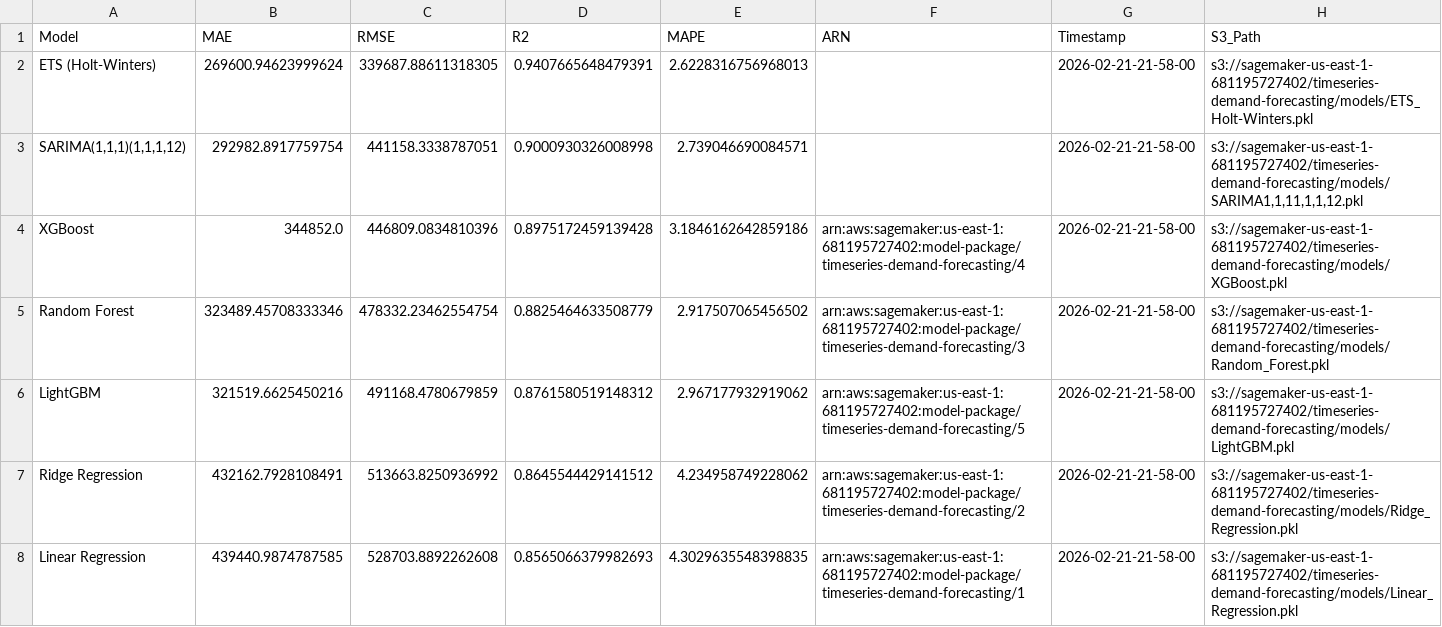
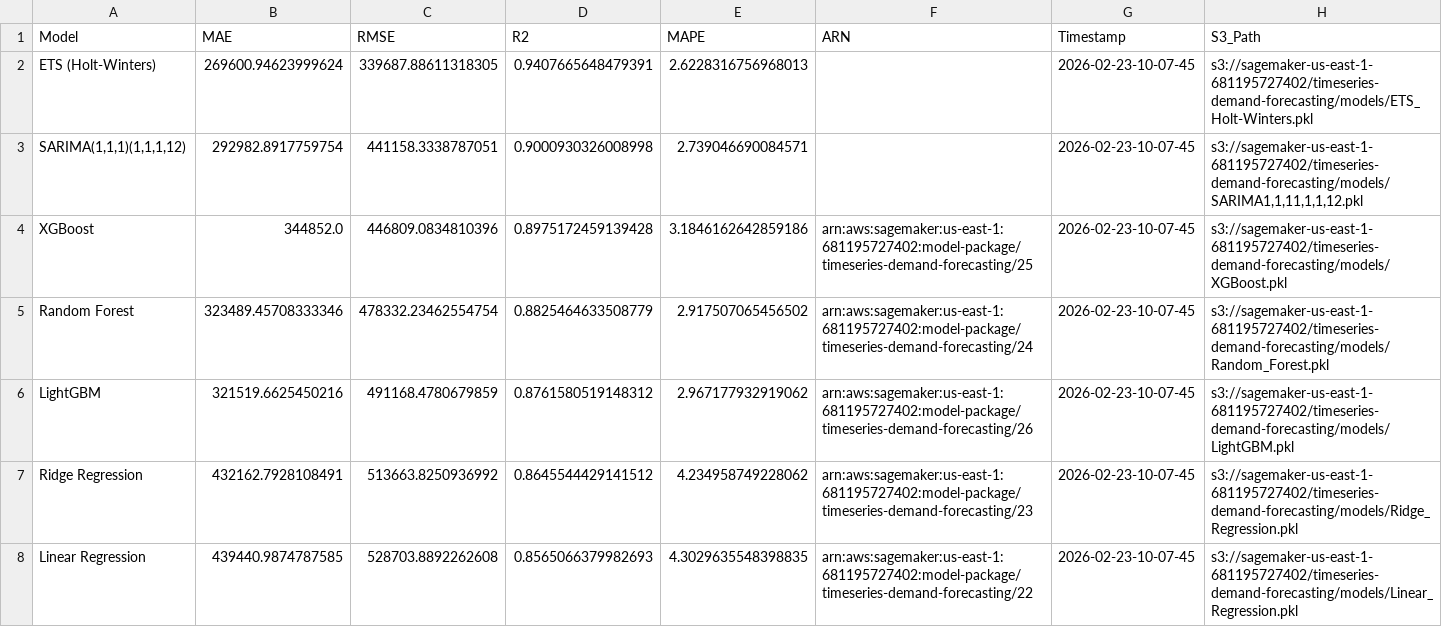
Before and after one commit to webJdi/NG-demand-forecasting, a CSV file: model_registry.csv, drawn as a sheet.

Commit message:
Added code to model_store for model conversion to tar.gz, model deployment. Added testset for validation

```diff
--- a/model_registry.csv
+++ b/model_registry.csv
@@ -1,8 +1,8 @@
 Model,MAE,RMSE,R2,MAPE,ARN,Timestamp,S3_Path
-ETS (Holt-Winters),269600.94623999624,339687.88611318305,0.9407665648479391,2.6228316756968013,,2026-02-21-21-58-00,s3://sagemaker-us-east-1-681195727402/timeseries-demand-forecasting/models/ETS_Holt-Winters.pkl
-"SARIMA(1,1,1)(1,1,1,12)",292982.8917759754,441158.3338787051,0.9000930326008998,2.739046690084571,,2026-02-21-21-58-00,"s3://sagemaker-us-east-1-681195727402/timeseries-demand-forecasting/models/SARIMA1,1,11,1,1,12.pkl"
-XGBoost,344852.0,446809.0834810396,0.8975172459139428,3.1846162642859186,arn:aws:sagemaker:us-east-1:681195727402:model-package/timeseries-demand-forecasting/4,2026-02-21-21-58-00,s3://sagemaker-us-east-1-681195727402/timeseries-demand-forecasting/models/XGBoost.pkl
-Random Forest,323489.45708333346,478332.23462554754,0.8825464633508779,2.917507065456502,arn:aws:sagemaker:us-east-1:681195727402:model-package/timeseries-demand-forecasting/3,2026-02-21-21-58-00,s3://sagemaker-us-east-1-681195727402/timeseries-demand-forecasting/models/Random_Forest.pkl
-LightGBM,321519.6625450216,491168.4780679859,0.8761580519148312,2.967177932919062,arn:aws:sagemaker:us-east-1:681195727402:model-package/timeseries-demand-forecasting/5,2026-02-21-21-58-00,s3://sagemaker-us-east-1-681195727402/timeseries-demand-forecasting/models/LightGBM.pkl
-Ridge Regression,432162.7928108491,513663.8250936992,0.8645544429141512,4.234958749228062,arn:aws:sagemaker:us-east-1:681195727402:model-package/timeseries-demand-forecasting/2,2026-02-21-21-58-00,s3://sagemaker-us-east-1-681195727402/timeseries-demand-forecasting/models/Ridge_Regression.pkl
-Linear Regression,439440.9874787585,528703.8892262608,0.8565066379982693,4.3029635548398835,arn:aws:sagemaker:us-east-1:681195727402:model-package/timeseries-demand-forecasting/1,2026-02-21-21-58-00,s3://sagemaker-us-east-1-681195727402/timeseries-demand-forecasting/models/Linear_Regression.pkl
+ETS (Holt-Winters),269600.94623999624,339687.88611318305,0.9407665648479391,2.6228316756968013,,2026-02-23-10-07-45,s3://sagemaker-us-east-1-681195727402/timeseries-demand-forecasting/models/ETS_Holt-Winters.pkl
+"SARIMA(1,1,1)(1,1,1,12)",292982.8917759754,441158.3338787051,0.9000930326008998,2.739046690084571,,2026-02-23-10-07-45,"s3://sagemaker-us-east-1-681195727402/timeseries-demand-forecasting/models/SARIMA1,1,11,1,1,12.pkl"
+XGBoost,344852.0,446809.0834810396,0.8975172459139428,3.1846162642859186,arn:aws:sagemaker:us-east-1:681195727402:model-package/timeseries-demand-forecasting/25,2026-02-23-10-07-45,s3://sagemaker-us-east-1-681195727402/timeseries-demand-forecasting/models/XGBoost.pkl
+Random Forest,323489.45708333346,478332.23462554754,0.8825464633508779,2.917507065456502,arn:aws:sagemaker:us-east-1:681195727402:model-package/timeseries-demand-forecasting/24,2026-02-23-10-07-45,s3://sagemaker-us-east-1-681195727402/timeseries-demand-forecasting/models/Random_Forest.pkl
+LightGBM,321519.6625450216,491168.4780679859,0.8761580519148312,2.967177932919062,arn:aws:sagemaker:us-east-1:681195727402:model-package/timeseries-demand-forecasting/26,2026-02-23-10-07-45,s3://sagemaker-us-east-1-681195727402/timeseries-demand-forecasting/models/LightGBM.pkl
+Ridge Regression,432162.7928108491,513663.8250936992,0.8645544429141512,4.234958749228062,arn:aws:sagemaker:us-east-1:681195727402:model-package/timeseries-demand-forecasting/23,2026-02-23-10-07-45,s3://sagemaker-us-east-1-681195727402/timeseries-demand-forecasting/models/Ridge_Regression.pkl
+Linear Regression,439440.9874787585,528703.8892262608,0.8565066379982693,4.3029635548398835,arn:aws:sagemaker:us-east-1:681195727402:model-package/timeseries-demand-forecasting/22,2026-02-23-10-07-45,s3://sagemaker-us-east-1-681195727402/timeseries-demand-forecasting/models/Linear_Regression.pkl
```
Also changed, not shown: 5 other files.
